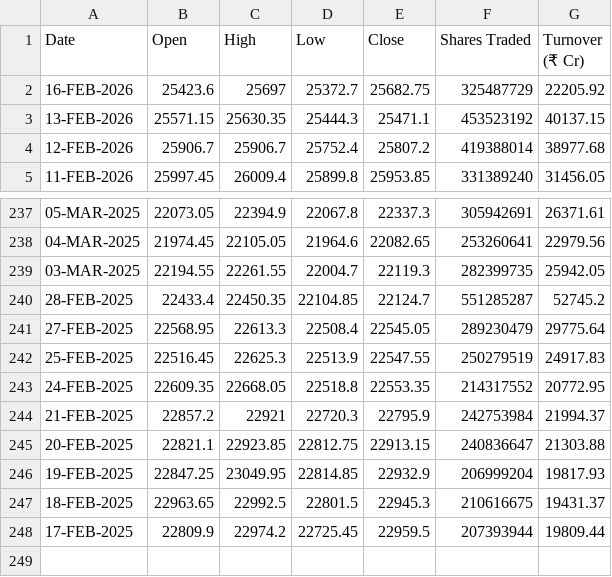
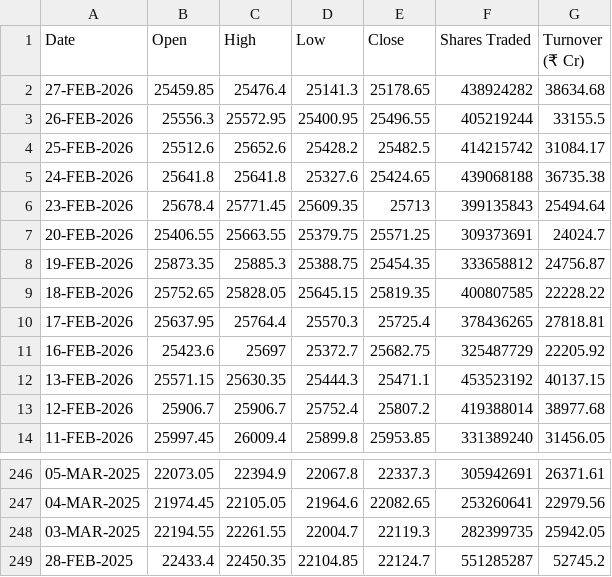
Before and after one commit to NipunKrRanjan/Minor-Project, a CSV file: CSV/NIFTY 50-28-02-2025-to-28-02-2026.csv (was CSV/NIFTY 50-17-02-2025-to-17-02-2026 (1).csv), drawn as a sheet; only a part is shown, gaps mark what is left out; removed rows and columns are numbered as before the commit, all else as after; the diff names each change by its address in the sheet, - before the commit and + after, or states it on an @@ line.

Commit message:
NIFTY Updated Data

```diff
--- a/CSV/NIFTY 50-17-02-2025-to-17-02-2026 (1).csv
+++ b/CSV/NIFTY 50-28-02-2025-to-28-02-2026.csv
+row 2: 27-FEB-2026 | 25459.85 | 25476.4 | 25141.3 | 25178.65 | 438924282 | 38634.68
+row 3: 26-FEB-2026 | 25556.3 | 25572.95 | 25400.95 | 25496.55 | 405219244 | 33155.5
+row 4: 25-FEB-2026 | 25512.6 | 25652.6 | 25428.2 | 25482.5 | 414215742 | 31084.17
+row 5: 24-FEB-2026 | 25641.8 | 25641.8 | 25327.6 | 25424.65 | 439068188 | 36735.38
+row 6: 23-FEB-2026 | 25678.4 | 25771.45 | 25609.35 | 25713 | 399135843 | 25494.64
+row 7: 20-FEB-2026 | 25406.55 | 25663.55 | 25379.75 | 25571.25 | 309373691 | 24024.7
+row 8: 19-FEB-2026 | 25873.35 | 25885.3 | 25388.75 | 25454.35 | 333658812 | 24756.87
+row 9: 18-FEB-2026 | 25752.65 | 25828.05 | 25645.15 | 25819.35 | 400807585 | 22228.22
+row 10: 17-FEB-2026 | 25637.95 | 25764.4 | 25570.3 | 25725.4 | 378436265 | 27818.81
-row 241: 27-FEB-2025 | 22568.95 | 22613.3 | 22508.4 | 22545.05 | 289230479 | 29775.64
-row 242: 25-FEB-2025 | 22516.45 | 22625.3 | 22513.9 | 22547.55 | 250279519 | 24917.83
-row 243: 24-FEB-2025 | 22609.35 | 22668.05 | 22518.8 | 22553.35 | 214317552 | 20772.95
-row 244: 21-FEB-2025 | 22857.2 | 22921 | 22720.3 | 22795.9 | 242753984 | 21994.37
-row 245: 20-FEB-2025 | 22821.1 | 22923.85 | 22812.75 | 22913.15 | 240836647 | 21303.88
-row 246: 19-FEB-2025 | 22847.25 | 23049.95 | 22814.85 | 22932.9 | 206999204 | 19817.93
-row 247: 18-FEB-2025 | 22963.65 | 22992.5 | 22801.5 | 22945.3 | 210616675 | 19431.37
-row 248: 17-FEB-2025 | 22809.9 | 22974.2 | 22725.45 | 22959.5 | 207393944 | 19809.44
```
